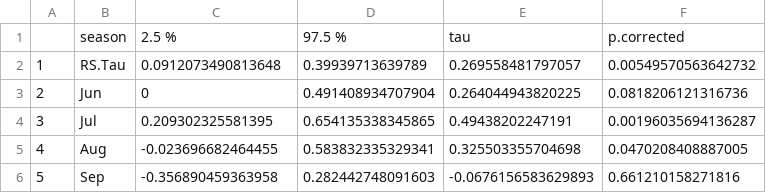
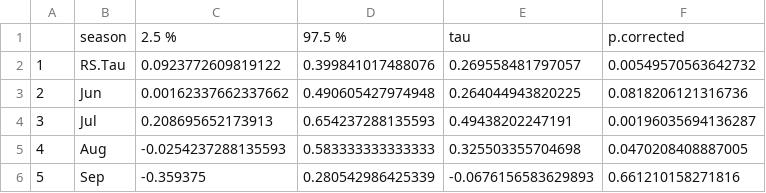
Before and after one commit to Ephraim96/SCA-Trend-Analysis, a CSV file: Data/Tau_CI.csv, drawn as a sheet.

```diff
--- a/Data/Tau_CI.csv
+++ b/Data/Tau_CI.csv
@@ -1,6 +1,6 @@
 "","season","2.5 %","97.5 %","tau","p.corrected"
-"1","RS.Tau",0.0912073490813648,0.39939713639789,0.269558481797057,0.00549570563642732
-"2","Jun",0,0.491408934707904,0.264044943820225,0.0818206121316736
-"3","Jul",0.209302325581395,0.654135338345865,0.49438202247191,0.00196035694136287
-"4","Aug",-0.023696682464455,0.583832335329341,0.325503355704698,0.0470208408887005
-"5","Sep",-0.356890459363958,0.282442748091603,-0.0676156583629893,0.661210158271816
+"1","RS.Tau",0.0923772609819122,0.399841017488076,0.269558481797057,0.00549570563642732
+"2","Jun",0.00162337662337662,0.490605427974948,0.264044943820225,0.0818206121316736
+"3","Jul",0.208695652173913,0.654237288135593,0.49438202247191,0.00196035694136287
+"4","Aug",-0.0254237288135593,0.583333333333333,0.325503355704698,0.0470208408887005
+"5","Sep",-0.359375,0.280542986425339,-0.0676156583629893,0.661210158271816
```
Also changed, not shown: Data/Theil_Sen_CI.csv, 7 other files.
